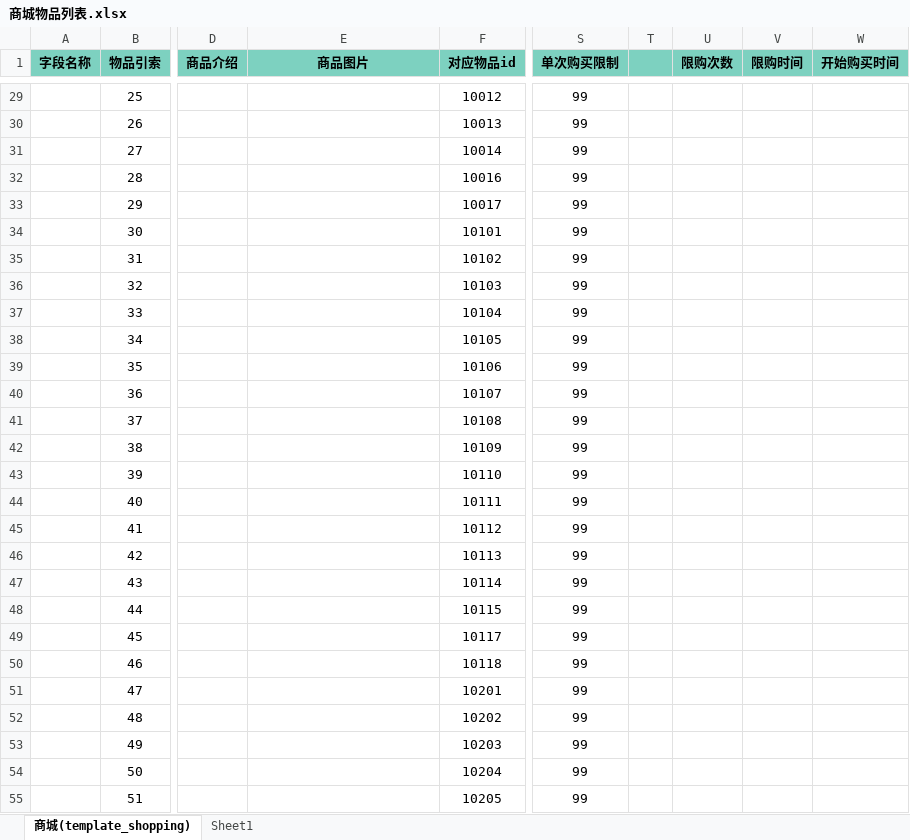
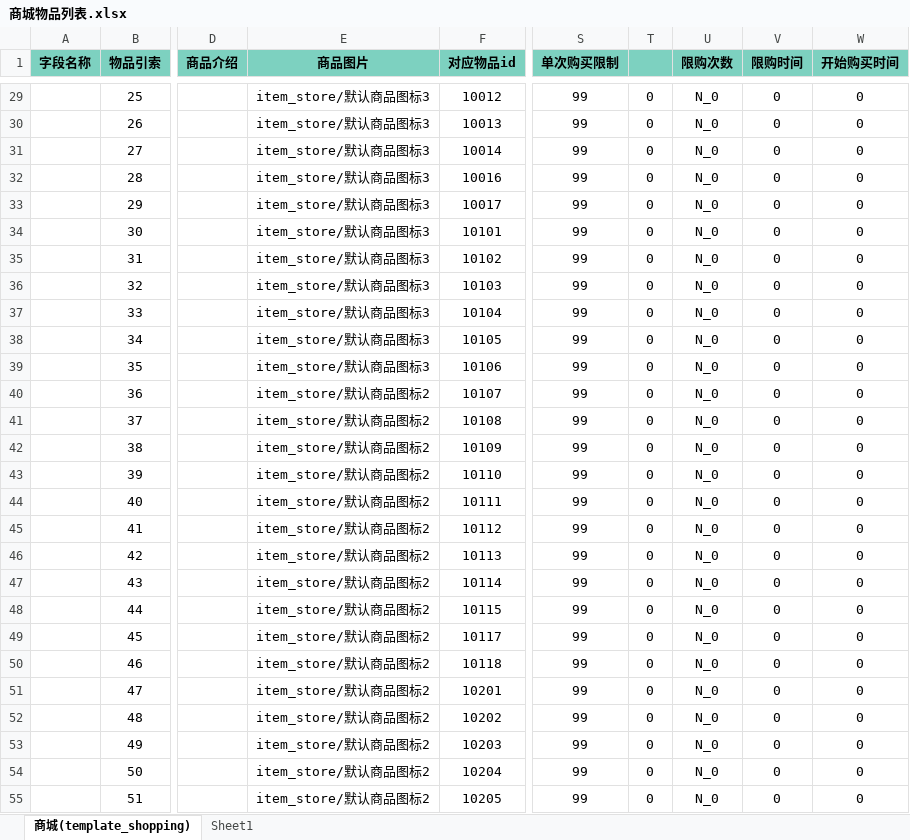
Before and after one commit to YPYT1/nobody, an Excel workbook: doc_new/4.服务器配置文档/商城物品列表.xlsx, sheet 商城(template_shopping), drawn as a sheet; only a part is shown, gaps mark what is left out; values as stored, in another font and other column widths than the file's, no borders; conditional formats not drawn; the diff covers the shown part only; the diff names each change by its address in the sheet, - before the commit and + after, or states it on an @@ line.

```diff
--- a/doc_new/4.服务器配置文档/商城物品列表.xlsx (sheet 商城(template_shopping))
+++ b/doc_new/4.服务器配置文档/商城物品列表.xlsx (sheet 商城(template_shopping))
-E29:E39 (商品图片): (empty)
+E29:E39 (商品图片): item_store/默认商品图标3
-T29:T55: (empty)
+T29:T55: 0
-U29:U55 (限购次数): (empty)
+U29:U55 (限购次数): N_0
-V29:V55 (限购时间): (empty)
+V29:V55 (限购时间): 0
-W29:W55 (开始购买时间): (empty)
+W29:W55 (开始购买时间): 0
-E40:E55 (商品图片): (empty)
+E40:E55 (商品图片): item_store/默认商品图标2
```
Also changed, not shown: 323 edited cells elsewhere in this sheet, excels/config/server/shop/server_shop_list.xlsx.
